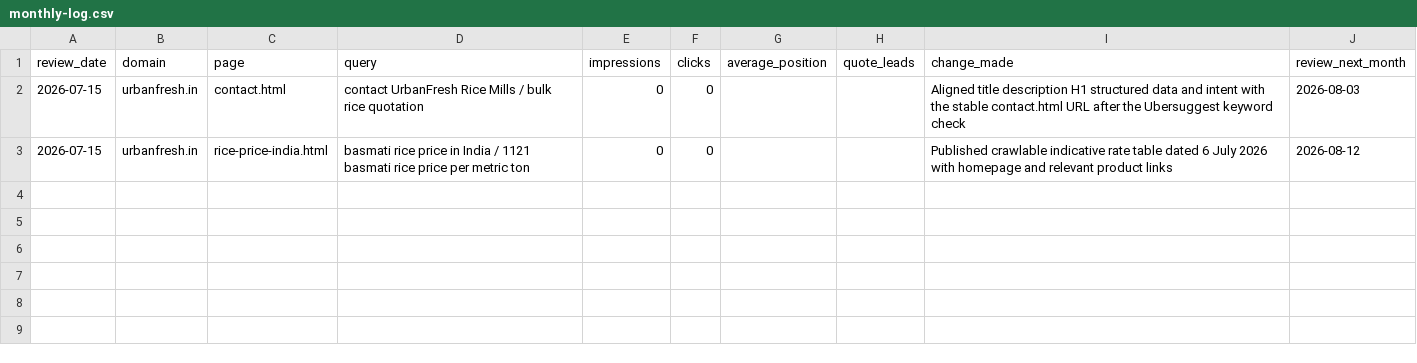
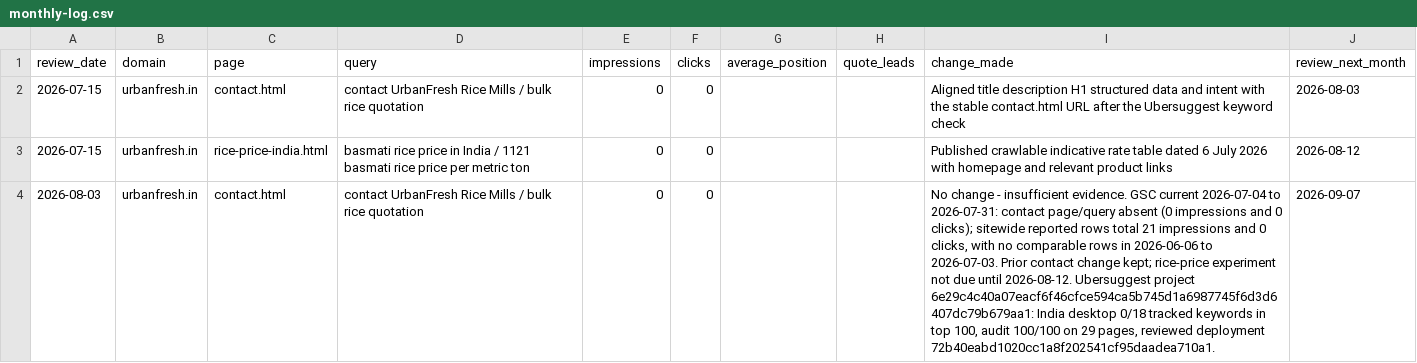
Before and after one commit to sanjitchak/urbanfresh, a CSV file: seo/monthly-log.csv, drawn as a sheet; the diff names each change by its address in the sheet, - before the commit and + after, or states it on an @@ line.

Commit message:
Monthly SEO: record August domestic evidence review

```diff
--- a/seo/monthly-log.csv
+++ b/seo/monthly-log.csv
+row 4: 2026-08-03 | urbanfresh.in | contact.html | contact UrbanFresh Rice Mills / bulk rice quotation | 0 | 0 |  |  | No change - insufficient evidence. GSC current 2026-07-04 to 2026-07-31: contact page/query absent (0 impressions and 0 clicks); sitewide reported rows total 21 impressions and 0 clicks, with no comparable rows in 2026-06-06 to 2026-07-03. Prior contact change kept; rice-price experiment not due until 2026-08-12. Ubersuggest project 6e29c4c40a07eacf6f46cfce594ca5b745d1a6987745f6d3d6407dc79b679aa1: India desktop 0/18 tracked keywords in top 100, audit 100/100 on 29 pages, reviewed deployment 72b40eabd1020cc1a8f202541cf95daadea710a1. | 2026-09-07
```
Also changed, not shown: 1 other file.
